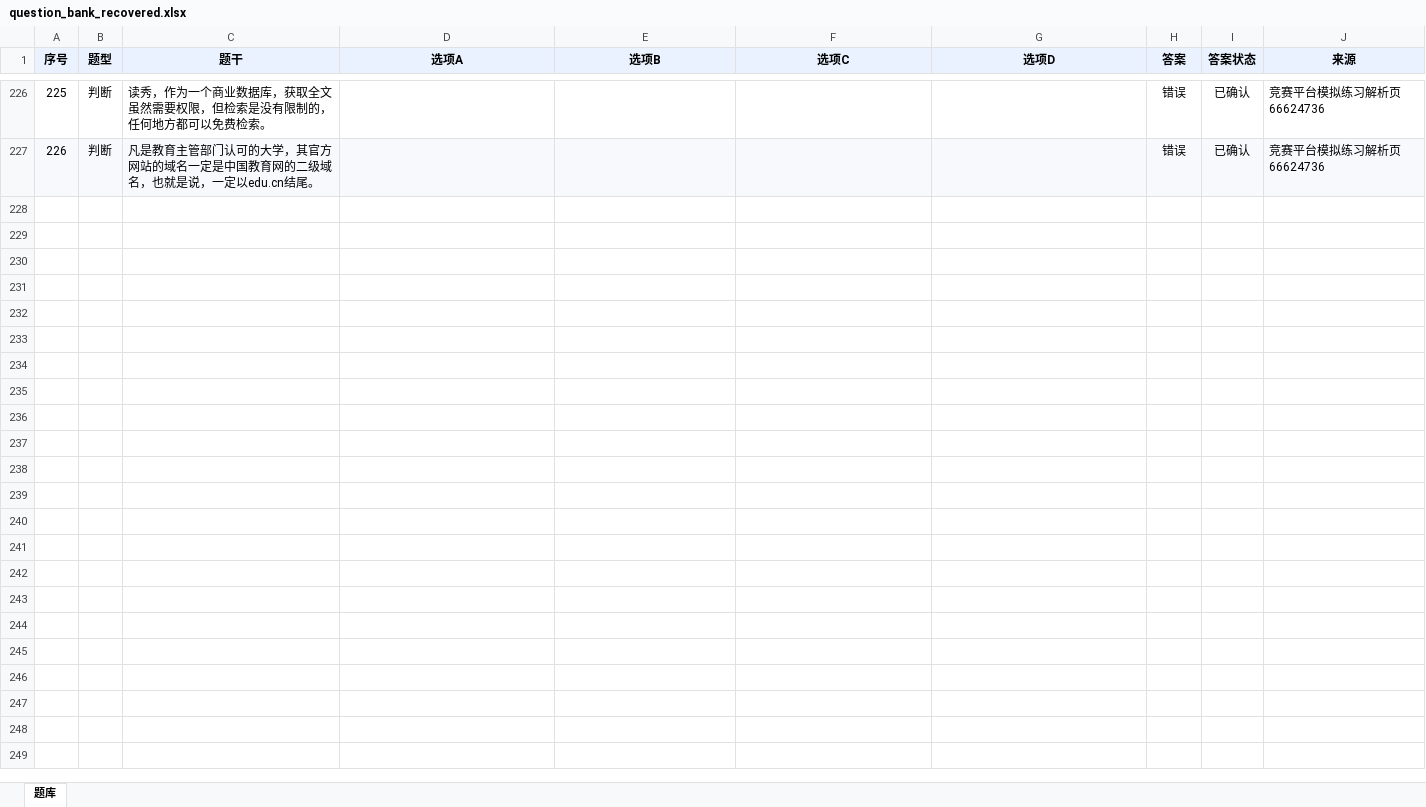
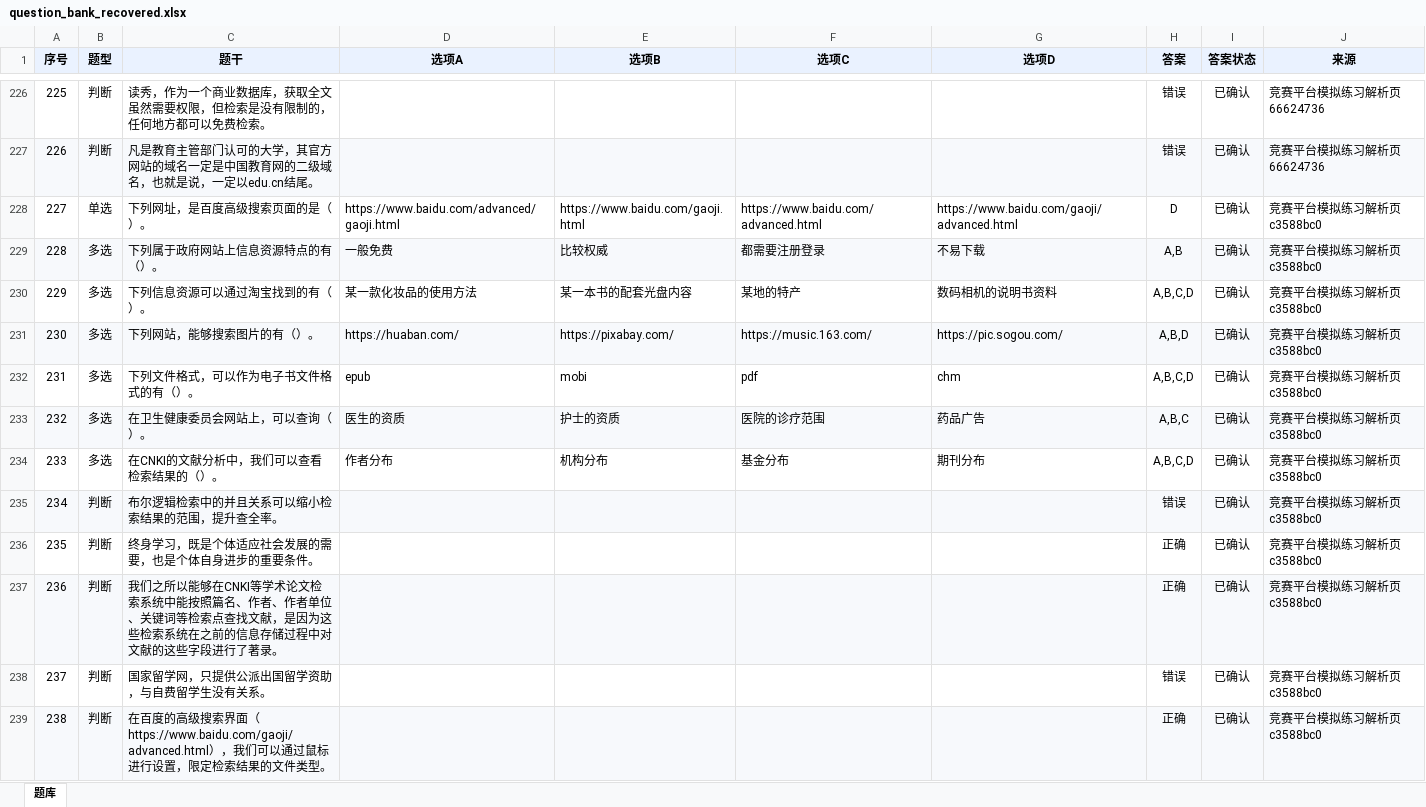
Before and after one commit to I515lxy820/feiyi-xinchuan, an Excel workbook: question_bank_recovered.xlsx, sheet 题库, drawn as a sheet; only a part is shown, gaps mark what is left out; values as stored, in another font and other column widths than the file's, no borders; the diff names each change by its address in the sheet, - before the commit and + after, or states it on an @@ line.

```diff
--- a/question_bank_recovered.xlsx (sheet 题库)
+++ b/question_bank_recovered.xlsx (sheet 题库)
+row 228: 227 | 单选 | 下列网址，是百度高级搜索页面的是（）。 | https://www.baidu.com/advanced/gaoji.html | https://www.baidu.com/gaoji.html | https://www.baidu.com/advanced.html | https://www.baidu.com/gaoji/advanced.html | D | 已确认 | 竞赛平台模拟练习解析页 c3588bc0
+row 229: 228 | 多选 | 下列属于政府网站上信息资源特点的有（）。 | 一般免费 | 比较权威 | 都需要注册登录 | 不易下载 | A,B | 已确认 | 竞赛平台模拟练习解析页 c3588bc0
+row 230: 229 | 多选 | 下列信息资源可以通过淘宝找到的有（）。 | 某一款化妆品的使用方法 | 某一本书的配套光盘内容 | 某地的特产 | 数码相机的说明书资料 | A,B,C,D | 已确认 | 竞赛平台模拟练习解析页 c3588bc0
+row 231: 230 | 多选 | 下列网站，能够搜索图片的有（）。 | https://huaban.com/ | https://pixabay.com/ | https://music.163.com/ | https://pic.sogou.com/ | A,B,D | 已确认 | 竞赛平台模拟练习解析页 c3588bc0
+row 232: 231 | 多选 | 下列文件格式，可以作为电子书文件格式的有（）。 | epub | mobi | pdf | chm | A,B,C,D | 已确认 | 竞赛平台模拟练习解析页 c3588bc0
+row 233: 232 | 多选 | 在卫生健康委员会网站上，可以查询（）。 | 医生的资质 | 护士的资质 | 医院的诊疗范围 | 药品广告 | A,B,C | 已确认 | 竞赛平台模拟练习解析页 c3588bc0
+row 234: 233 | 多选 | 在CNKI的文献分析中，我们可以查看检索结果的（）。 | 作者分布 | 机构分布 | 基金分布 | 期刊分布 | A,B,C,D | 已确认 | 竞赛平台模拟练习解析页 c3588bc0
+row 235: 234 | 判断 | 布尔逻辑检索中的并且关系可以缩小检索结果的范围，提升查全率。 |  |  |  |  | 错误 | 已确认 | 竞赛平台模拟练习解析页 c3588bc0
+row 236: 235 | 判断 | 终身学习，既是个体适应社会发展的需要，也是个体自身进步的重要条件。 |  |  |  |  | 正确 | 已确认 | 竞赛平台模拟练习解析页 c3588bc0
+row 237: 236 | 判断 | 我们之所以能够在CNKI等学术论文检索系统中能按照篇名、作者、作者单位、关键词等检索点查找文献，是因为这些检索系统在之前的信息存储过程中对文献的这些字段进行了著录。 |  |  |  |  | 正确 | 已确认 | 竞赛平台模拟练习解析页 c3588bc0
+row 238: 237 | 判断 | 国家留学网，只提供公派出国留学资助，与自费留学生没有关系。 |  |  |  |  | 错误 | 已确认 | 竞赛平台模拟练习解析页 c3588bc0
+row 239: 238 | 判断 | 在百度的高级搜索界面（https://www.baidu.com/gaoji/advanced.html），我们可以通过鼠标进行设置，限定检索结果的文件类型。 |  |  |  |  | 正确 | 已确认 | 竞赛平台模拟练习解析页 c3588bc0
```
Also changed, not shown: question_bank/question_bank.xlsx, 7 other files.
